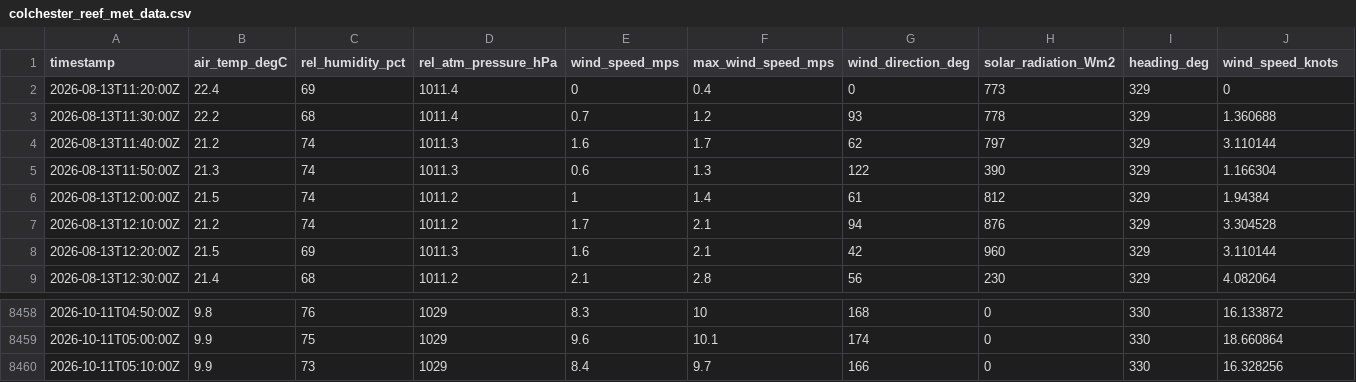
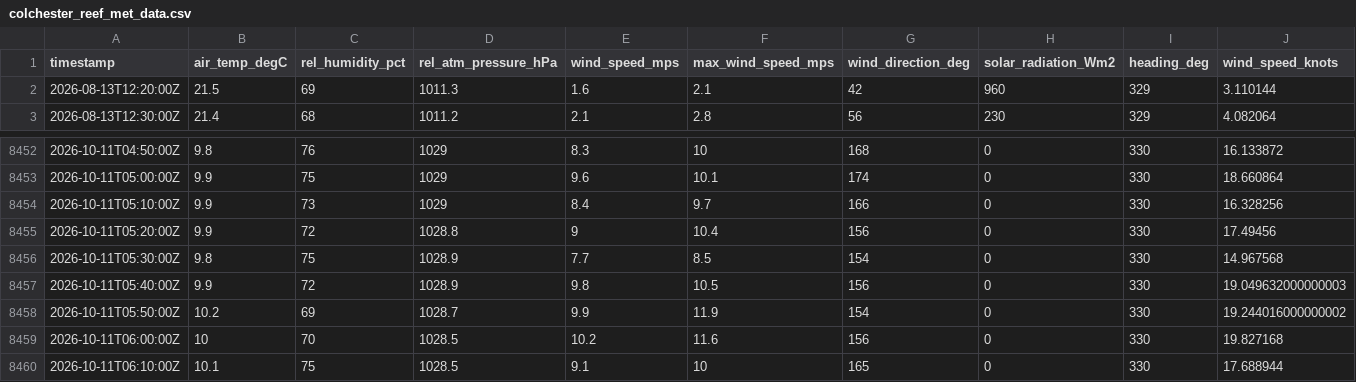
Before and after one commit to mchvaughan/lcbp_data_site, a CSV file: colchester_reef_met_data.csv, drawn as a sheet; only a part is shown, gaps mark what is left out; removed rows and columns are numbered as before the commit, all else as after; rows hold the shown columns only; the diff names each change by its address in the sheet, - before the commit and + after, or states it on an @@ line.

Commit message:
automatically updating Lake Champlain Basin data website

```diff
--- a/colchester_reef_met_data.csv
+++ b/colchester_reef_met_data.csv
-row 2: 2026-08-13T11:20:00Z | 22.4 | 69 | 1011.4 | 0 | 0.4 | 0 | 773 | 329 | 0
-row 3: 2026-08-13T11:30:00Z | 22.2 | 68 | 1011.4 | 0.7 | 1.2 | 93 | 778 | 329 | 1.360688
-row 4: 2026-08-13T11:40:00Z | 21.2 | 74 | 1011.3 | 1.6 | 1.7 | 62 | 797 | 329 | 3.110144
-row 5: 2026-08-13T11:50:00Z | 21.3 | 74 | 1011.3 | 0.6 | 1.3 | 122 | 390 | 329 | 1.166304
-row 6: 2026-08-13T12:00:00Z | 21.5 | 74 | 1011.2 | 1 | 1.4 | 61 | 812 | 329 | 1.94384
-row 7: 2026-08-13T12:10:00Z | 21.2 | 74 | 1011.2 | 1.7 | 2.1 | 94 | 876 | 329 | 3.304528
+row 8455: 2026-10-11T05:20:00Z | 9.9 | 72 | 1028.8 | 9 | 10.4 | 156 | 0 | 330 | 17.49456
+row 8456: 2026-10-11T05:30:00Z | 9.8 | 75 | 1028.9 | 7.7 | 8.5 | 154 | 0 | 330 | 14.967568
+row 8457: 2026-10-11T05:40:00Z | 9.9 | 72 | 1028.9 | 9.8 | 10.5 | 156 | 0 | 330 | 19.049632000000003
+row 8458: 2026-10-11T05:50:00Z | 10.2 | 69 | 1028.7 | 9.9 | 11.9 | 154 | 0 | 330 | 19.244016000000002
+row 8459: 2026-10-11T06:00:00Z | 10 | 70 | 1028.5 | 10.2 | 11.6 | 156 | 0 | 330 | 19.827168
+row 8460: 2026-10-11T06:10:00Z | 10.1 | 75 | 1028.5 | 9.1 | 10 | 165 | 0 | 330 | 17.688944
```
Also changed, not shown: 1 other file.
